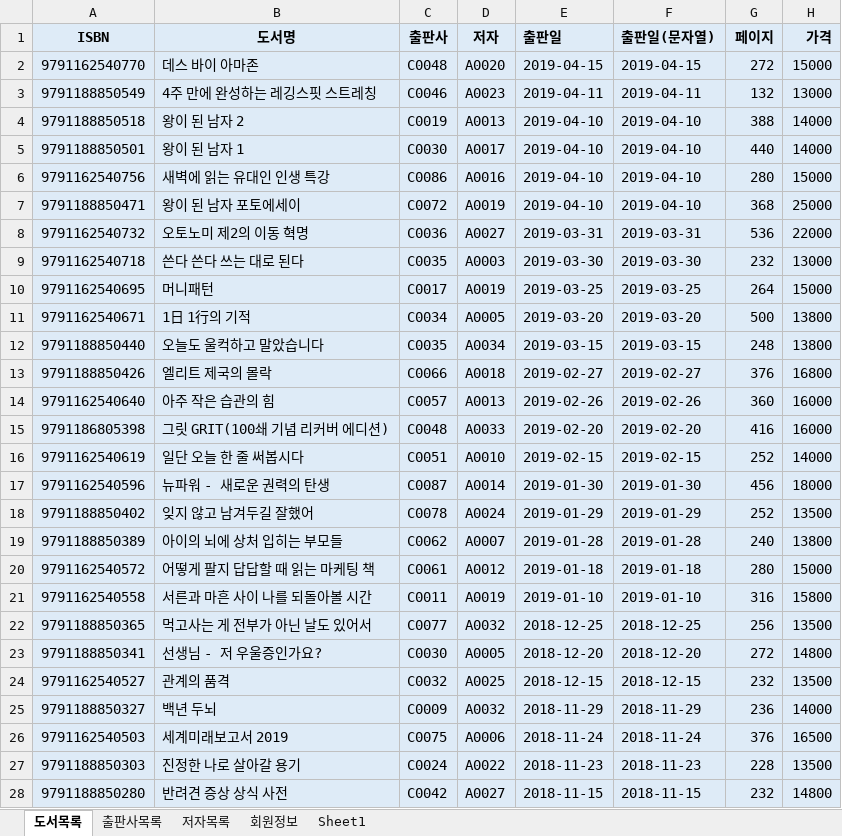
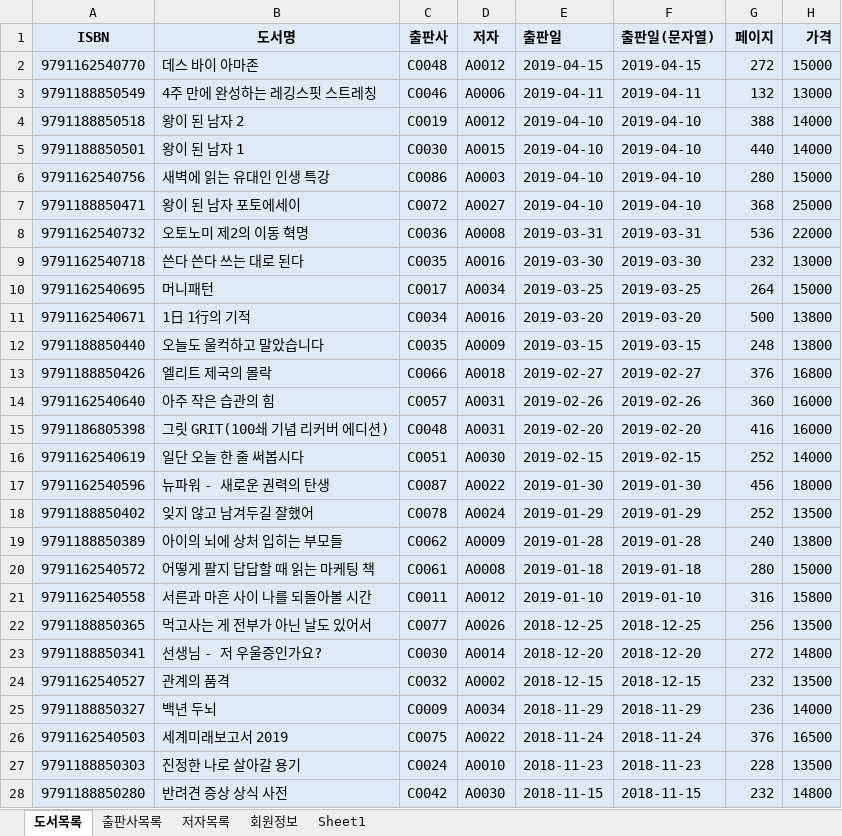
Before and after one commit to wooseok0727/Biz_403_2021_04_DBMS, an Excel workbook: 도서대여 프로젝트/샘플-도서정보(2021-05-03).xlsx, sheet 도서목록, drawn as a sheet; only a part is shown; values as stored, in another font and other column widths than the file's, no borders; the diff covers the shown part only; the diff names each change by its address in the sheet, - before the commit and + after, or states it on an @@ line.

```diff
--- a/도서대여 프로젝트/샘플-도서정보(2021-05-03).xlsx (sheet 도서목록)
+++ b/도서대여 프로젝트/샘플-도서정보(2021-05-03).xlsx (sheet 도서목록)
-D2 (저자): A0020
+D2 (저자): A0012
-D3 (저자): A0023
+D3 (저자): A0006
-D4 (저자): A0013
+D4 (저자): A0012
-D5 (저자): A0017
+D5 (저자): A0015
-D6 (저자): A0016
+D6 (저자): A0003
-D7 (저자): A0019
+D7 (저자): A0027
-D8 (저자): A0027
+D8 (저자): A0008
-D9 (저자): A0003
+D9 (저자): A0016
-D10 (저자): A0019
+D10 (저자): A0034
-D11 (저자): A0005
+D11 (저자): A0016
-D12 (저자): A0034
+D12 (저자): A0009
-D14 (저자): A0013
+D14 (저자): A0031
-D15 (저자): A0033
+D15 (저자): A0031
-D16 (저자): A0010
+D16 (저자): A0030
-D17 (저자): A0014
+D17 (저자): A0022
-D19 (저자): A0007
+D19 (저자): A0009
-D20 (저자): A0012
+D20 (저자): A0008
-D21 (저자): A0019
+D21 (저자): A0012
-D22 (저자): A0032
+D22 (저자): A0026
-D23 (저자): A0005
+D23 (저자): A0014
-D24 (저자): A0025
+D24 (저자): A0002
-D25 (저자): A0032
+D25 (저자): A0034
-D26 (저자): A0006
+D26 (저자): A0022
-D27 (저자): A0022
+D27 (저자): A0010
-D28 (저자): A0027
+D28 (저자): A0030
```
Also changed, not shown: 3 edited cells elsewhere in this sheet, 도서대여 프로젝트/도서정보-테이블명세.xlsx, 도서정보/샘플-도서목록(2021-04-28).xlsx, 10 other files.
